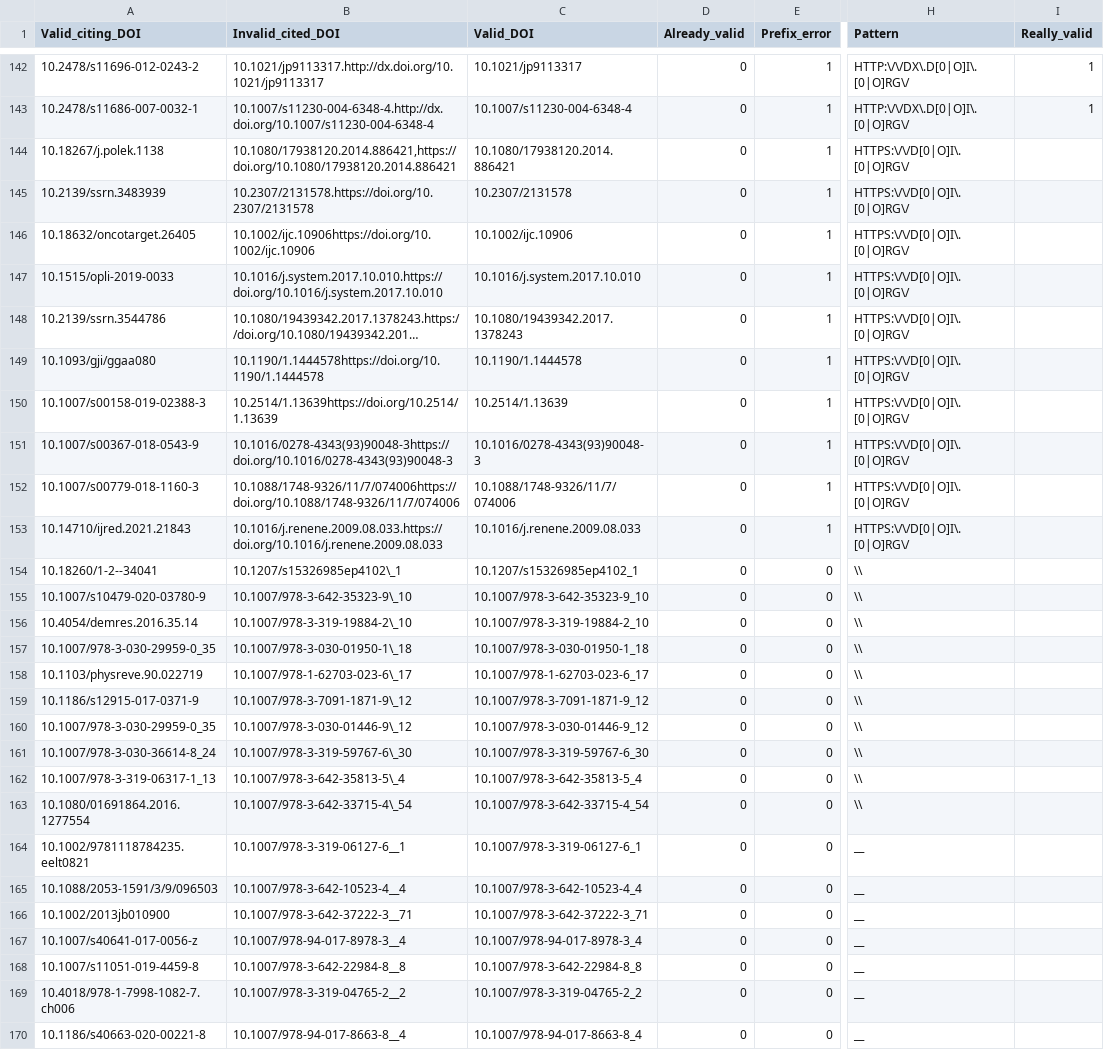
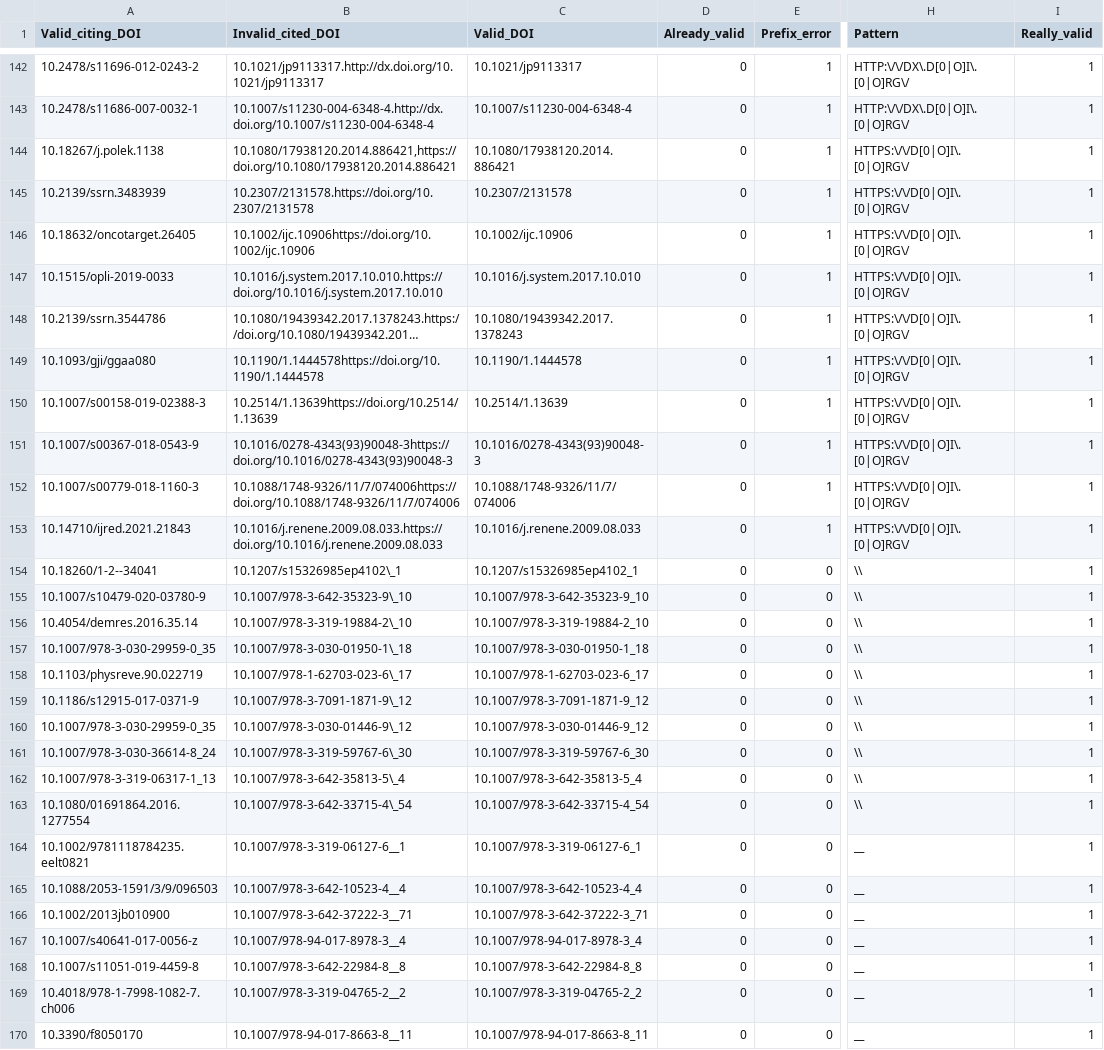
Before and after one commit to open-sci/2020-2021-grasshoppers-code, a CSV file: output/10_random_cleaned_dois_per_rule.csv, drawn as a sheet; only a part is shown, gaps mark what is left out; long unchanged cells end in …; the diff covers the shown part only; the diff names each change by its address in the sheet, - before the commit and + after, or states it on an @@ line.

```diff
--- a/output/10_random_cleaned_dois_per_rule.csv
+++ b/output/10_random_cleaned_dois_per_rule.csv
-I144:I170 (Really_valid): (empty)
+I144:I170 (Really_valid): 1
-A170 (Valid_citing_DOI): 10.1186/s40663-020-00221-8
+A170 (Valid_citing_DOI): 10.3390/f8050170
-B170 (Invalid_cited_DOI): 10.1007/978-94-017-8663-8__4
+B170 (Invalid_cited_DOI): 10.1007/978-94-017-8663-8__11
-C170 (Valid_DOI): 10.1007/978-94-017-8663-8_4
+C170 (Valid_DOI): 10.1007/978-94-017-8663-8_11
```
Also changed, not shown: 157 edited cells elsewhere in this file, 1 other file.
